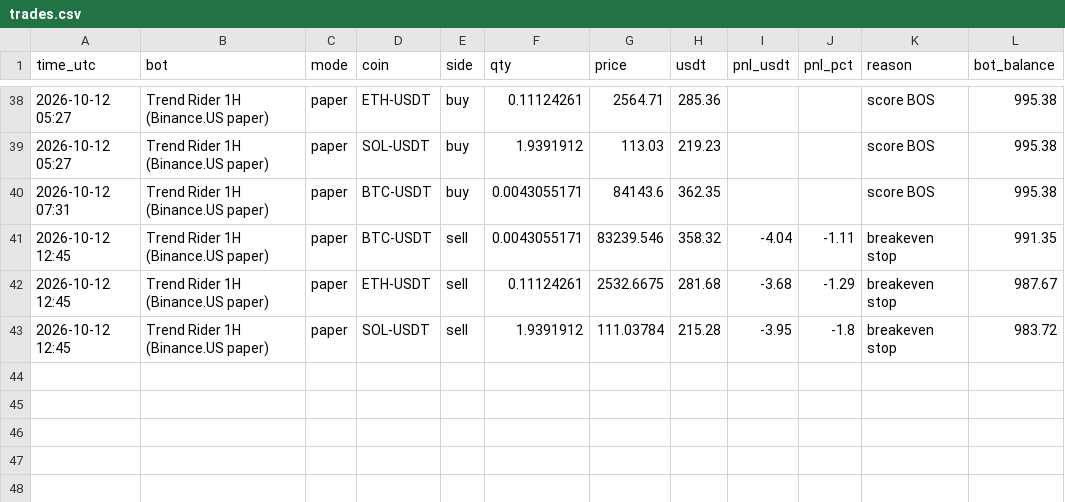
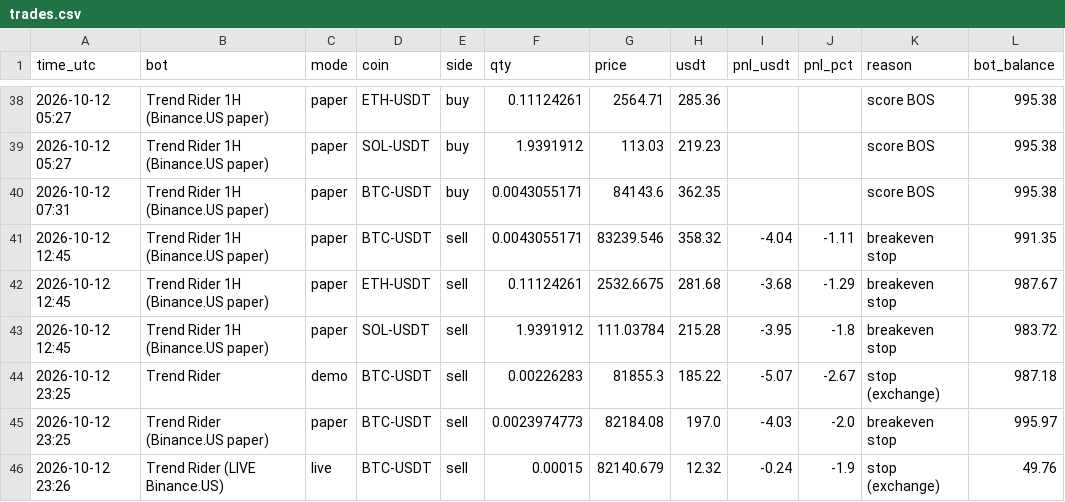
Before and after one commit to HarleyBear70/okx-trading-bot, a CSV file: trades.csv, drawn as a sheet; only a part is shown, gaps mark what is left out.

```diff
--- a/trades.csv
+++ b/trades.csv
@@ -43 +43,4 @@ time_utc,bot,mode,coin,side,qty,price,usdt,pnl_usdt,pnl_pct,reason,bot_balance
 2026-10-12 12:45,Trend Rider 1H (Binance.US paper),paper,SOL-USDT,sell,1.9391912,111.03784,215.28,-3.95,-1.8,breakeven stop,983.72
+2026-10-12 23:25,Trend Rider,demo,BTC-USDT,sell,0.00226283,81855.3,185.22,-5.07,-2.67,stop (exchange),987.18
+2026-10-12 23:25,Trend Rider (Binance.US paper),paper,BTC-USDT,sell,0.0023974773,82184.08,197.0,-4.03,-2.0,breakeven stop,995.97
+2026-10-12 23:26,Trend Rider (LIVE Binance.US),live,BTC-USDT,sell,0.00015,82140.679,12.32,-0.24,-1.9,stop (exchange),49.76
```
Also changed, not shown: 45 other files.
